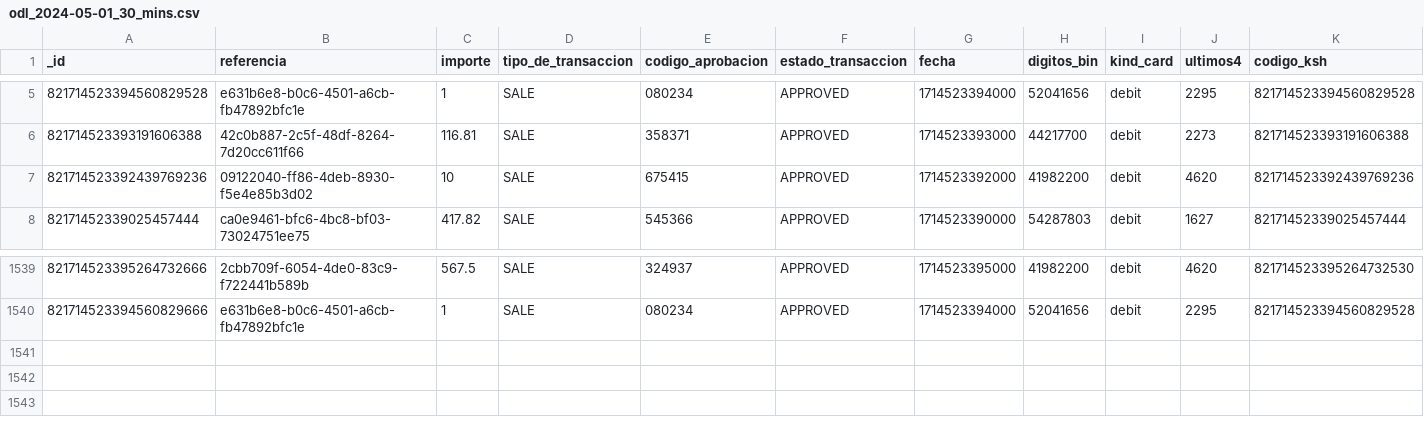
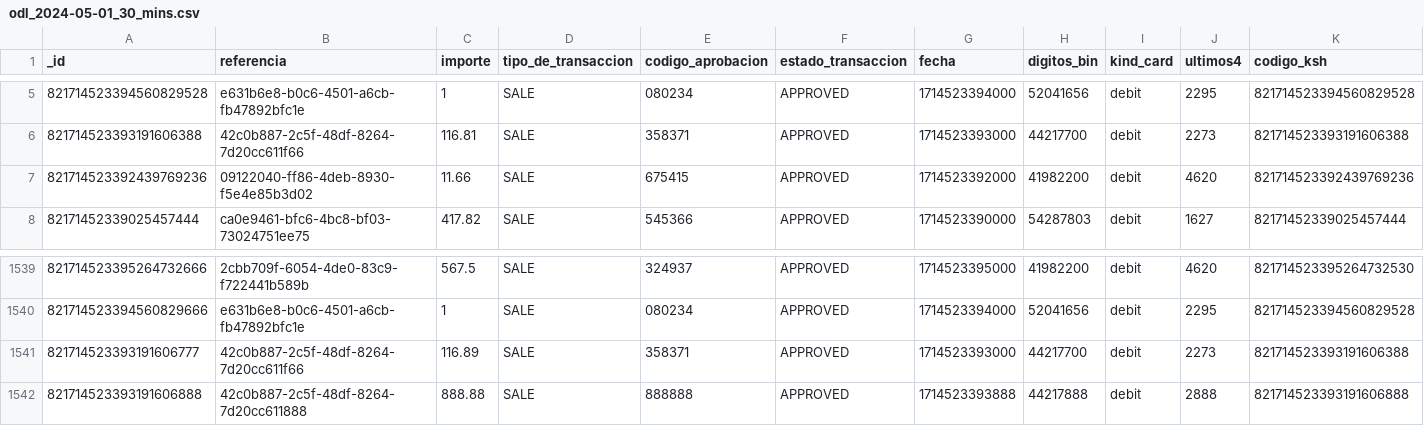
Before and after one commit to maurock00/mongo-polars-reconciliation, a CSV file: files/odl_2024-05-01_30_mins.csv, drawn as a sheet; only a part is shown, gaps mark what is left out; rows hold the shown columns only; the diff names each change by its address in the sheet, - before the commit and + after, or states it on an @@ line.

```diff
--- a/files/odl_2024-05-01_30_mins.csv
+++ b/files/odl_2024-05-01_30_mins.csv
-C7 (importe): 10
+C7 (importe): 11.66
+row 1541: 821714523393191606777 | 42c0b887-2c5f-48df-8264-7d20cc611f66 | 116.89 | SALE | 358371 | APPROVED | 1714523393000 | 44217700 | debit | 2273 | 821714523393191606388
+row 1542: 821714523393191606888 | 42c0b887-2c5f-48df-8264-7d20cc611888 | 888.88 | SALE | 888888 | APPROVED | 1714523393888 | 44217888 | debit | 2888 | 821714523393191606888
```
Also changed, not shown: 4 other files.
